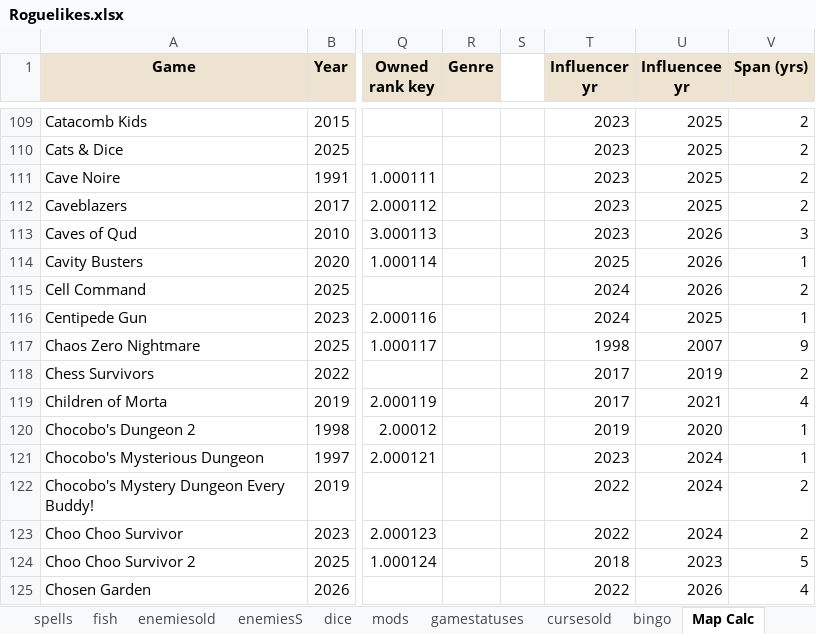
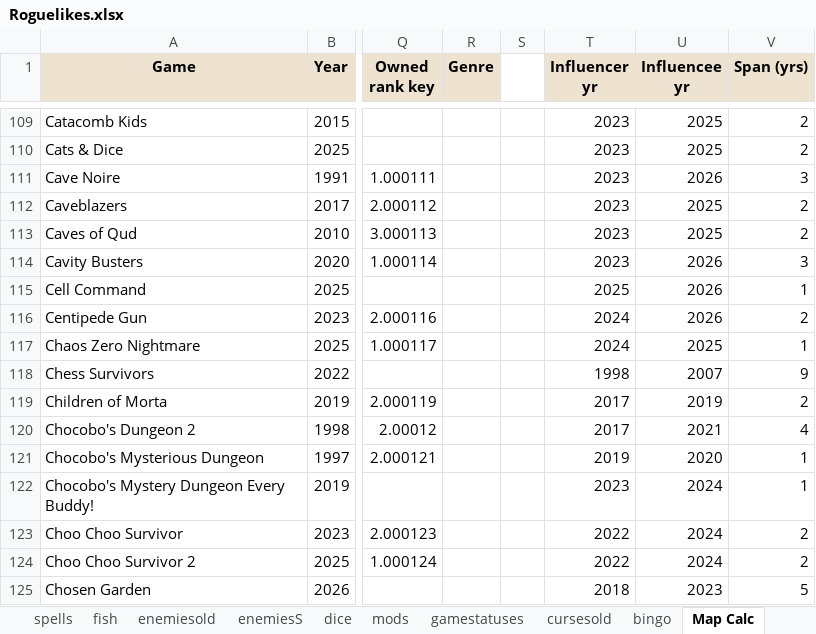
Before and after one commit to batsling/Roguelike-like, an Excel workbook: tools/Roguelikes.xlsx, sheet Map Calc, drawn as a sheet; only a part is shown, gaps mark what is left out; values as stored, in another font and other column widths than the file's, no borders; the diff covers the shown part only; the diff names each change by its address in the sheet, - before the commit and + after, or states it on an @@ line.

```diff
--- a/tools/Roguelikes.xlsx (sheet Map Calc)
+++ b/tools/Roguelikes.xlsx (sheet Map Calc)
-U111 (Influencee yr): 2025
+U111 (Influencee yr): 2026
-V111 (Span (yrs)): 2
+V111 (Span (yrs)): 3
-U113 (Influencee yr): 2026
+U113 (Influencee yr): 2025
-V113 (Span (yrs)): 3
+V113 (Span (yrs)): 2
-T114 (Influencer yr): 2025
+T114 (Influencer yr): 2023
-V114 (Span (yrs)): 1
+V114 (Span (yrs)): 3
-T115 (Influencer yr): 2024
+T115 (Influencer yr): 2025
-V115 (Span (yrs)): 2
+V115 (Span (yrs)): 1
-U116 (Influencee yr): 2025
+U116 (Influencee yr): 2026
-V116 (Span (yrs)): 1
+V116 (Span (yrs)): 2
-T117 (Influencer yr): 1998
+T117 (Influencer yr): 2024
-U117 (Influencee yr): 2007
+U117 (Influencee yr): 2025
-V117 (Span (yrs)): 9
+V117 (Span (yrs)): 1
-T118 (Influencer yr): 2017
+T118 (Influencer yr): 1998
-U118 (Influencee yr): 2019
+U118 (Influencee yr): 2007
-V118 (Span (yrs)): 2
+V118 (Span (yrs)): 9
-U119 (Influencee yr): 2021
+U119 (Influencee yr): 2019
-V119 (Span (yrs)): 4
+V119 (Span (yrs)): 2
-T120 (Influencer yr): 2019
+T120 (Influencer yr): 2017
-U120 (Influencee yr): 2020
+U120 (Influencee yr): 2021
-V120 (Span (yrs)): 1
+V120 (Span (yrs)): 4
-T121 (Influencer yr): 2023
+T121 (Influencer yr): 2019
-U121 (Influencee yr): 2024
+U121 (Influencee yr): 2020
-T122 (Influencer yr): 2022
+T122 (Influencer yr): 2023
-V122 (Span (yrs)): 2
+V122 (Span (yrs)): 1
-T124 (Influencer yr): 2018
+T124 (Influencer yr): 2022
-U124 (Influencee yr): 2023
+U124 (Influencee yr): 2024
-V124 (Span (yrs)): 5
+V124 (Span (yrs)): 2
-T125 (Influencer yr): 2022
+T125 (Influencer yr): 2018
-U125 (Influencee yr): 2026
+U125 (Influencee yr): 2023
-V125 (Span (yrs)): 4
+V125 (Span (yrs)): 5
```
Also changed, not shown: 6 added rows, 5 removed rows, 1 moved row and 1699 edited cells elsewhere in this sheet, sheet chart, sheet Map Analysis, sheet cards, sheet games, sheet connections, sheet potions, 1 more sheet, formulas that keep their value, charts or pictures, 1 other file.
